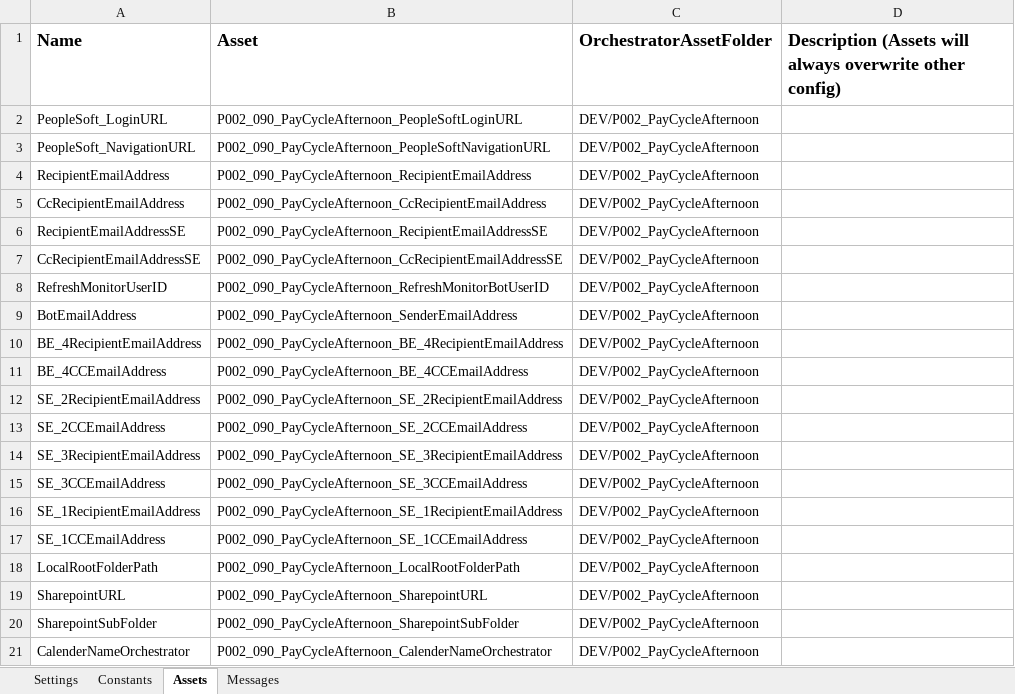
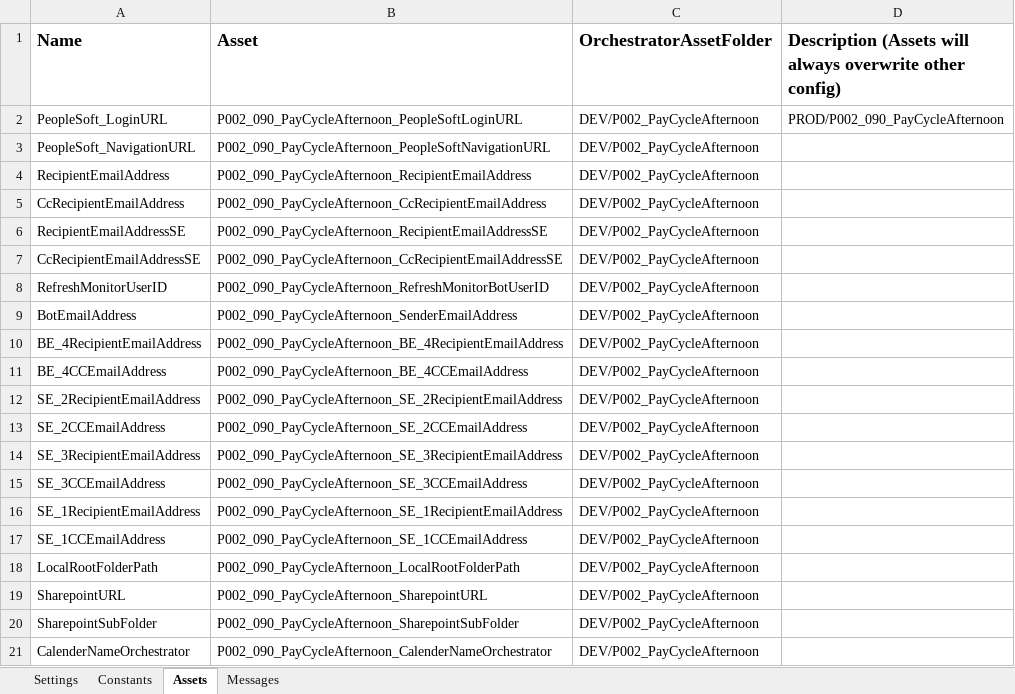
Before and after one commit to ok-omes-escrow/P0002_090_PayCyleAfternoon_Performer, an Excel workbook: Data/Config.xlsx, sheet Assets, drawn as a sheet; values as stored, in another font and other column widths than the file's, no borders; the diff names each change by its address in the sheet, - before the commit and + after, or states it on an @@ line.

```diff
--- a/Data/Config.xlsx (sheet Assets)
+++ b/Data/Config.xlsx (sheet Assets)
-D2: (empty)
+D2: PROD/P002_090_PayCycleAfternoon
```
Also changed, not shown: sheet Settings, 14 other files.
